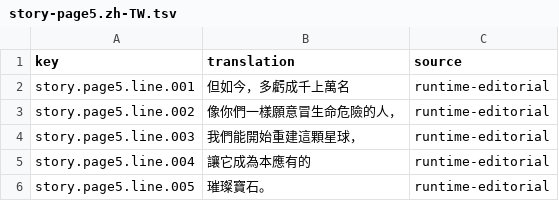
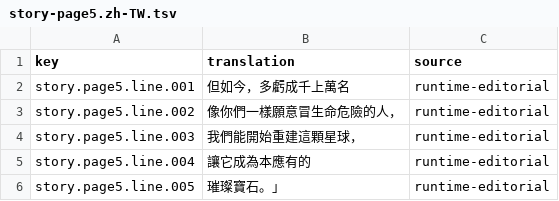
Before and after one commit to wicanr2/buck-rogers-countdown-to-doomsday-cht, a TSV file: text/story-page5.zh-TW.tsv, drawn as a sheet.

```diff
--- a/text/story-page5.zh-TW.tsv
+++ b/text/story-page5.zh-TW.tsv
@@ -5,2 +5,2 @@ story.page5.line.003	我們能開始重建這顆星球，	runtime-editorial
 story.page5.line.004	讓它成為本應有的	runtime-editorial
-story.page5.line.005	璀璨寶石。	runtime-editorial
+story.page5.line.005	璀璨寶石。」	runtime-editorial
```
Also changed, not shown: text/story-page4.zh-TW.tsv, 8 other files.
